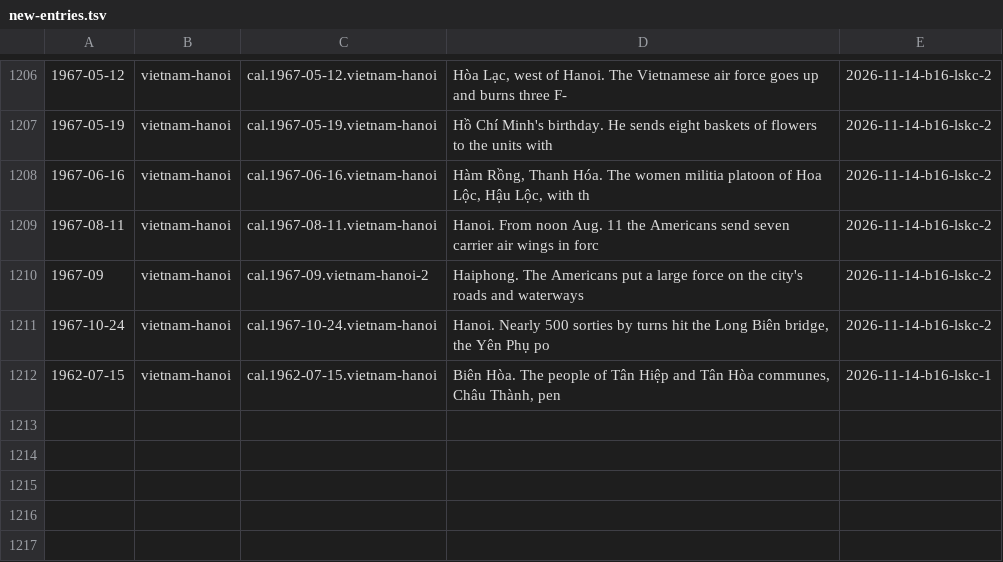
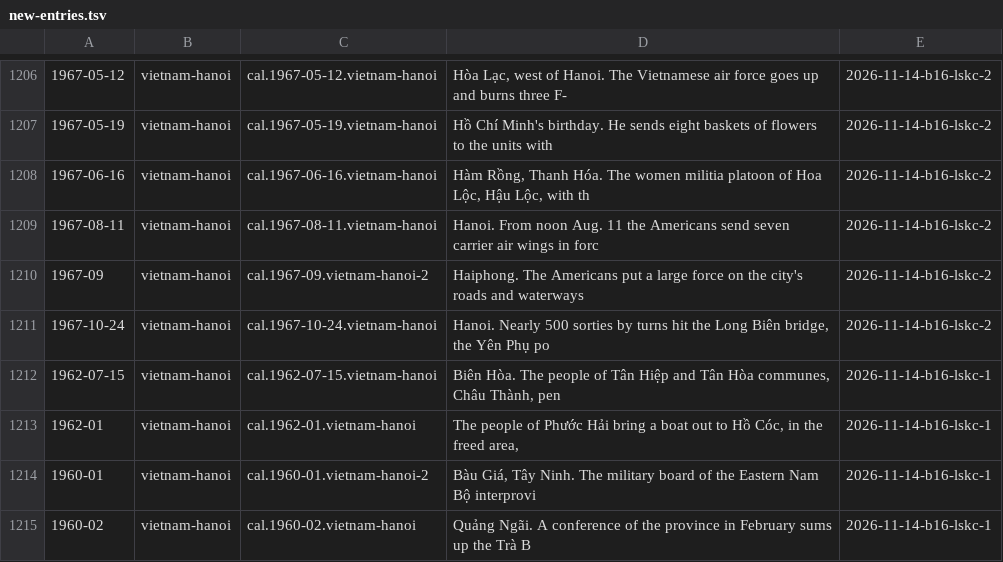
Before and after one commit to Impending2223/bib, a TSV file: inbox/new-entries.tsv, drawn as a sheet; only a part is shown, gaps mark what is left out.

```diff
--- a/inbox/new-entries.tsv
+++ b/inbox/new-entries.tsv
@@ -1212 +1212,4 @@
 1962-07-15	vietnam-hanoi	cal.1962-07-15.vietnam-hanoi	Biên Hòa. The people of Tân Hiệp and Tân Hòa communes, Châu Thành, pen	2026-11-14-b16-lskc-1
+1962-01	vietnam-hanoi	cal.1962-01.vietnam-hanoi	The people of Phước Hải bring a boat out to Hồ Cóc, in the freed area,	2026-11-14-b16-lskc-1
+1960-01	vietnam-hanoi	cal.1960-01.vietnam-hanoi-2	Bàu Giá, Tây Ninh. The military board of the Eastern Nam Bộ interprovi	2026-11-14-b16-lskc-1
+1960-02	vietnam-hanoi	cal.1960-02.vietnam-hanoi	Quảng Ngãi. A conference of the province in February sums up the Trà B	2026-11-14-b16-lskc-1
```
Also changed, not shown: 23 other files.
